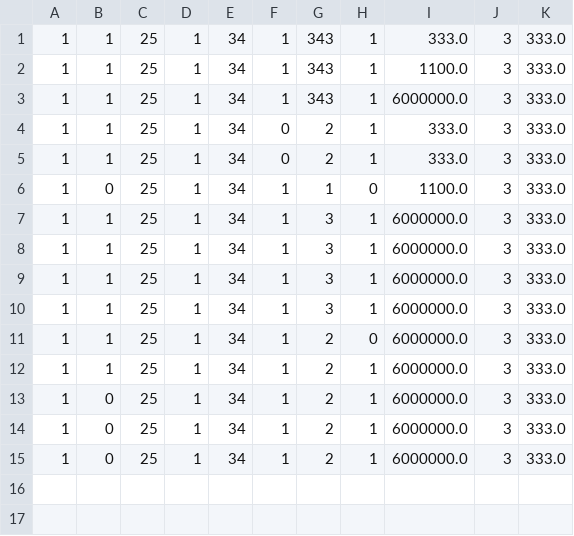
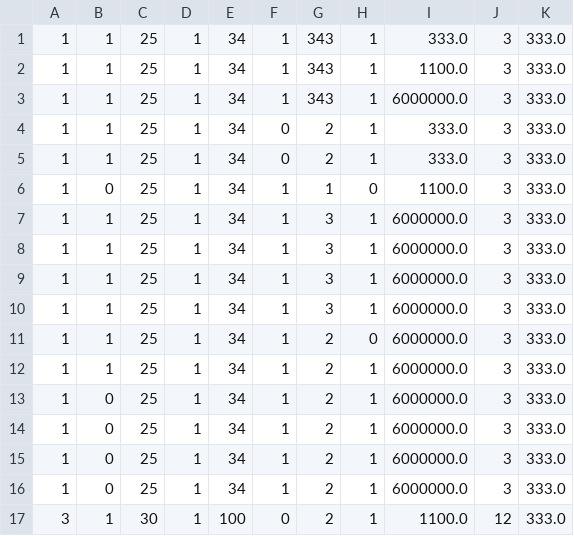
Before and after one commit to hiuhin12/Funny-Coder, a CSV file: customer_data.csv, drawn as a sheet.

```diff
--- a/customer_data.csv
+++ b/customer_data.csv
@@ -15 +15,3 @@
 1,0,25,1,34,1,2,1,6000000.0,3,333.0
+1,0,25,1,34,1,2,1,6000000.0,3,333.0
+3,1,30,1,100,0,2,1,1100.0,12,333.0
```
Also changed, not shown: 1 other file.
